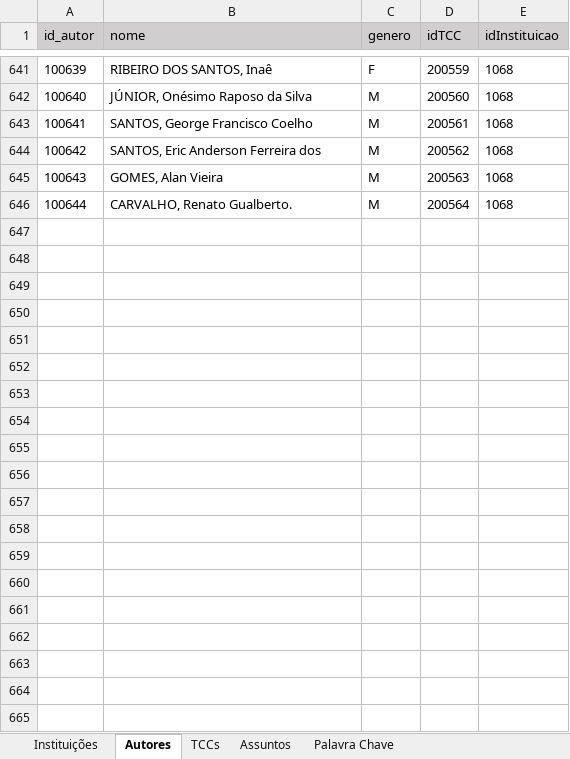
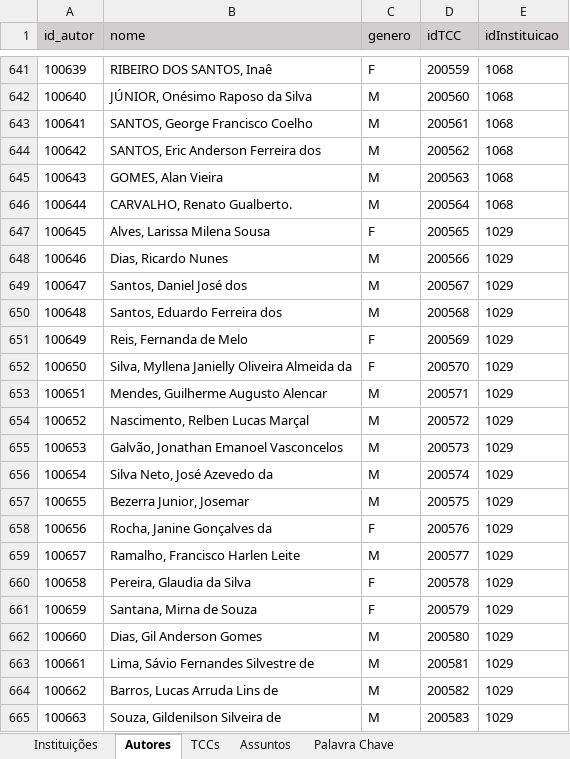
Before and after one commit to Geilsondss/Fluxo_da_Comunicacao_Cientifica_Lic_Comp, an Excel workbook: Data/data_treated.xlsx, sheet Autores, drawn as a sheet; only a part is shown, gaps mark what is left out; values as stored, in another font and other column widths than the file's, no borders; the diff covers the shown part only; the diff names each change by its address in the sheet, - before the commit and + after, or states it on an @@ line.

```diff
--- a/Data/data_treated.xlsx (sheet Autores)
+++ b/Data/data_treated.xlsx (sheet Autores)
+row 647: 100645 | Alves, Larissa Milena Sousa | F | 200565 | 1029
+row 648: 100646 | Dias, Ricardo Nunes | M | 200566 | 1029
+row 649: 100647 | Santos, Daniel José dos | M | 200567 | 1029
+row 650: 100648 | Santos, Eduardo Ferreira dos | M | 200568 | 1029
+row 651: 100649 | Reis, Fernanda de Melo | F | 200569 | 1029
+row 652: 100650 | Silva, Myllena Janielly Oliveira Almeida da | F | 200570 | 1029
+row 653: 100651 | Mendes, Guilherme Augusto Alencar | M | 200571 | 1029
+row 654: 100652 | Nascimento, Relben Lucas Marçal | M | 200572 | 1029
+row 655: 100653 | Galvão, Jonathan Emanoel Vasconcelos | M | 200573 | 1029
+row 656: 100654 | Silva Neto, José Azevedo da | M | 200574 | 1029
+row 657: 100655 | Bezerra Junior, Josemar | M | 200575 | 1029
+row 658: 100656 | Rocha, Janine Gonçalves da | F | 200576 | 1029
+row 659: 100657 | Ramalho, Francisco Harlen Leite | M | 200577 | 1029
+row 660: 100658 | Pereira, Glaudia da Silva | F | 200578 | 1029
+row 661: 100659 | Santana, Mirna de Souza | F | 200579 | 1029
+row 662: 100660 | Dias, Gil Anderson Gomes | M | 200580 | 1029
+row 663: 100661 | Lima, Sávio Fernandes Silvestre de | M | 200581 | 1029
+row 664: 100662 | Barros, Lucas Arruda Lins de | M | 200582 | 1029
+row 665: 100663 | Souza, Gildenilson Silveira de | M | 200583 | 1029
```
Also changed, not shown: 22 added rows elsewhere in this sheet, sheet TCCs, sheet Palavra Chave, sheet Instituições, sheet Assuntos.
